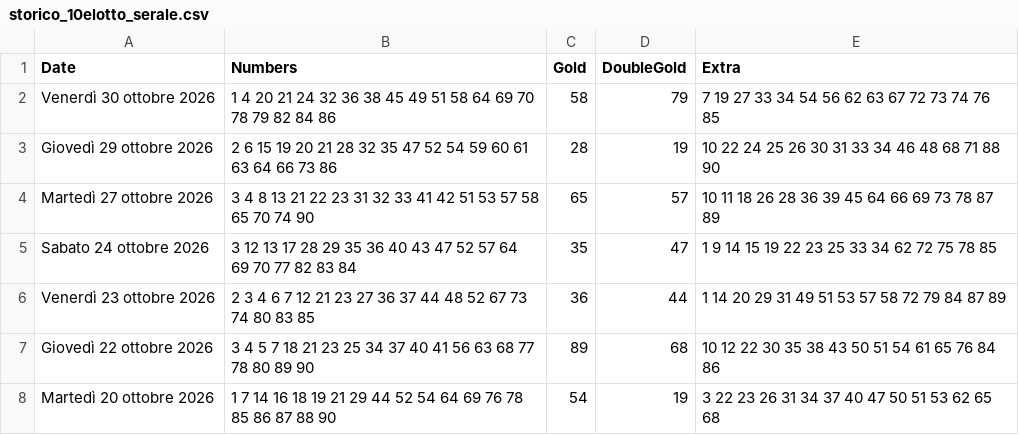
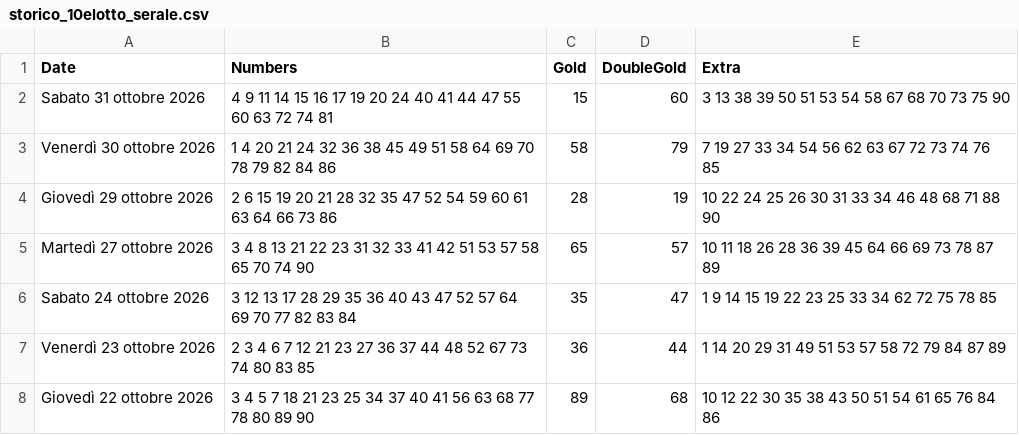
Before and after one commit to ilCamillo/lotto-serale-data, a CSV file: storico_10elotto_serale.csv, drawn as a sheet; only a part is shown; the shorter side is filled out with more unchanged rows.

```diff
--- a/storico_10elotto_serale.csv
+++ b/storico_10elotto_serale.csv
@@ -1,2 +1,3 @@
 Date;Numbers;Gold;DoubleGold;Extra
+Sabato 31 ottobre 2026;4 9 11 14 15 16 17 19 20 24 40 41 44 47 55 60 63 72 74 81;15;60;3 13 38 39 50 51 53 54 58 67 68 70 73 75 90
 Venerdì 30 ottobre 2026;1 4 20 21 24 32 36 38 45 49 51 58 64 69 70 78 79 82 84 86;58;79;7 19 27 33 34 54 56 62 63 67 72 73 74 76 85
```
Also changed, not shown: 1 other file.
